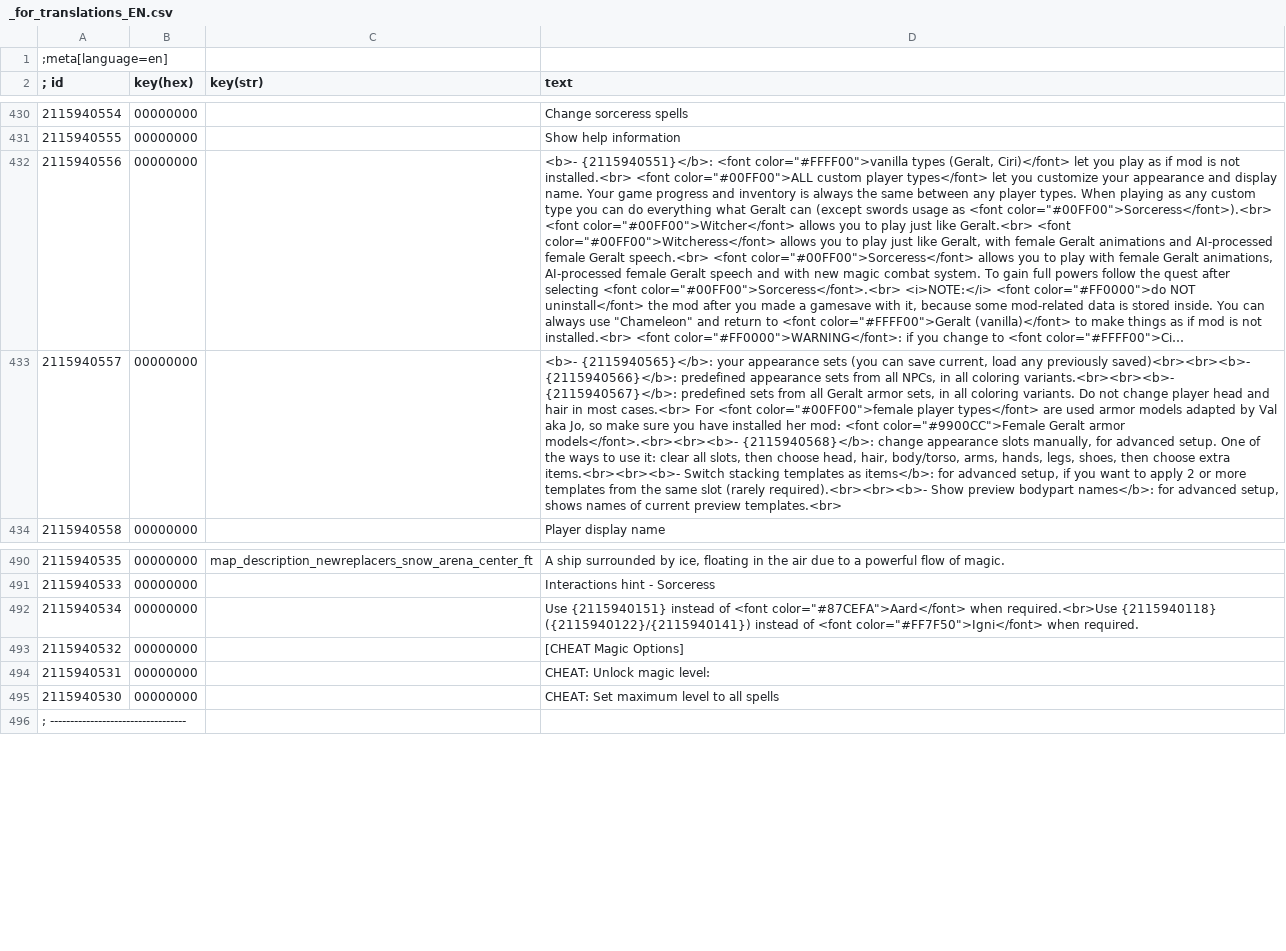
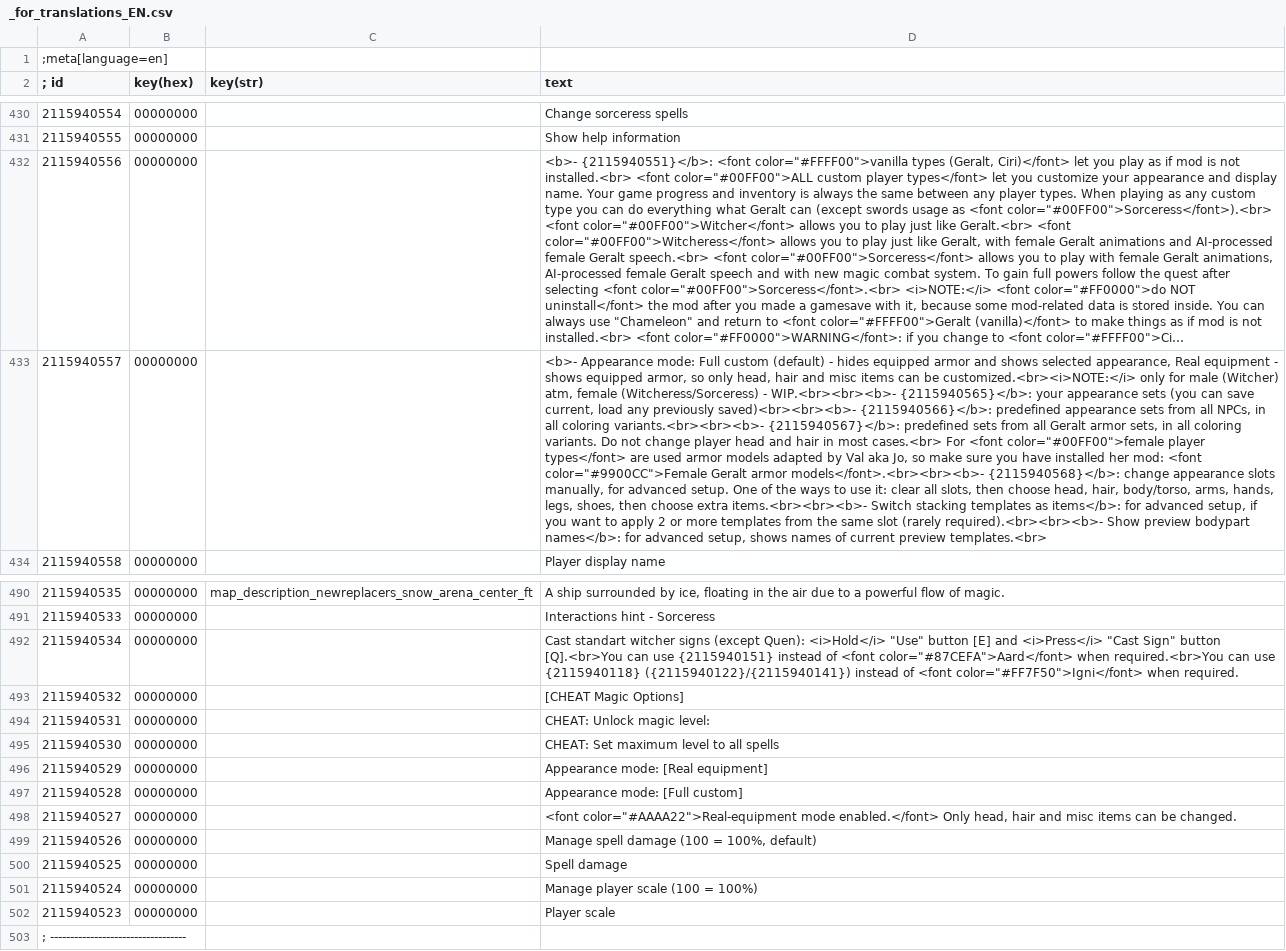
Before and after one commit to nikich340/w3.NewPlayerCharacters, a CSV file: strings/_for_translations_EN.csv, drawn as a sheet; only a part is shown, gaps mark what is left out; long unchanged cells end in …; the diff names each change by its address in the sheet, - before the commit and + after, or states it on an @@ line.

```diff
--- a/strings/_for_translations_EN.csv
+++ b/strings/_for_translations_EN.csv
-D433 (text): <b>- {2115940565}</b>: your…
+D433 (text): <b>- Appearance mode: Full custom (default) - hides equipped armor and shows selected appearance, Real equipment - shows equipped armor, so only head, hair and misc items can be customized.<br><i>NOTE:</i> only for male (Witcher) atm, female (Witcheress/Sorceress) - WIP.<br><br><b>- {2115940565}</b>: your…
-D492 (text): Use {2115940151} instead of <font color="#87CEFA">Aard</font> when required.<br>Use {2115940118} ({2115940122}/{2115940141})…
+D492 (text): Cast standart witcher signs (except Quen): <i>Hold</i> "Use" button [E] and <i>Press</i> "Cast Sign" button [Q].<br>You can use {2115940151} instead of <font color="#87CEFA">Aard</font> when required.<br>You can use {2115940118} ({2115940122}/{2115940141})…
+row 496: 2115940529 | 00000000 |  | Appearance mode: [Real equipment]
+row 497: 2115940528 | 00000000 |  | Appearance mode: [Full custom]
+row 498: 2115940527 | 00000000 |  | <font color="#AAAA22">Real-equipment mode enabled.</font> Only head, hair and misc items can be changed.
+row 499: 2115940526 | 00000000 |  | Manage spell damage (100 = 100%, default)
+row 500: 2115940525 | 00000000 |  | Spell damage
+row 501: 2115940524 | 00000000 |  | Manage player scale (100 = 100%)
+row 502: 2115940523 | 00000000 |  | Player scale
```
Also changed, not shown: strings/_for_translations_FR.csv, 31 other files.
